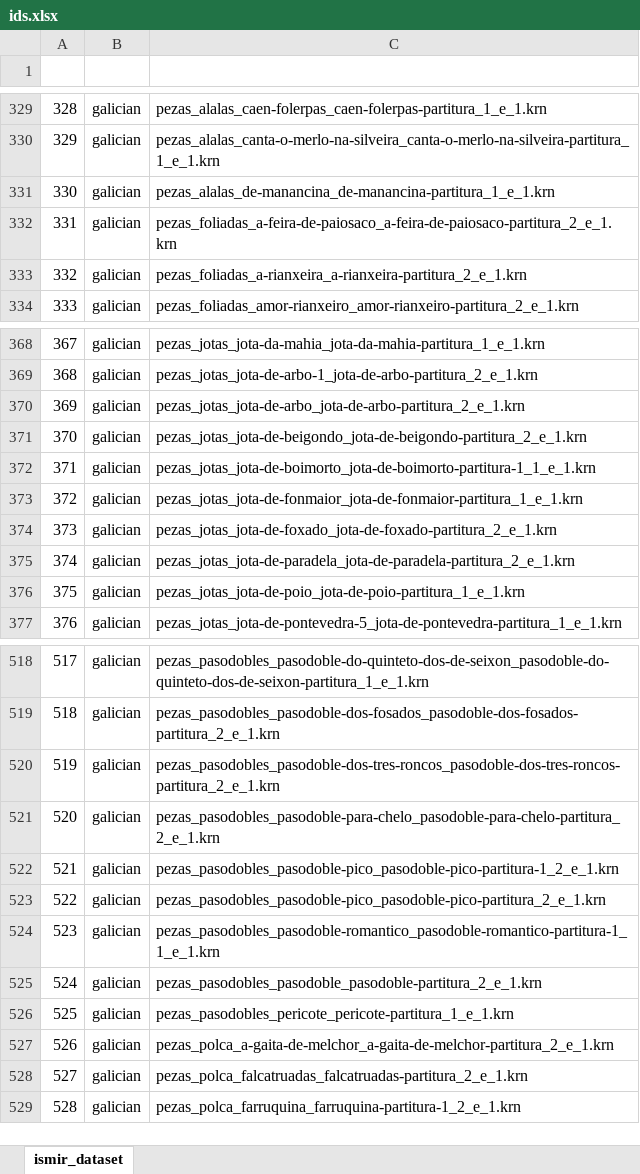
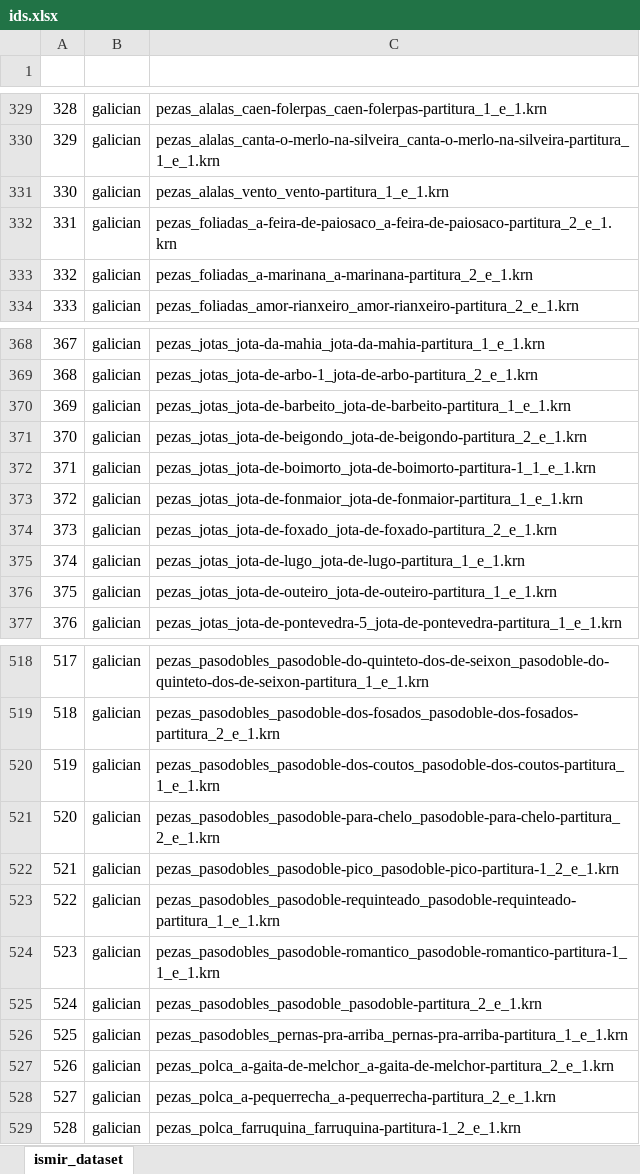
Before and after one commit to hromerovelo/folkdataset, an Excel workbook: ids.xlsx, sheet ismir_dataset, drawn as a sheet; only a part is shown, gaps mark what is left out; values as stored, in another font and other column widths than the file's, no borders; table styles not drawn; the diff covers the shown part only; the diff names each change by its address in the sheet, - before the commit and + after, or states it on an @@ line.

```diff
--- a/ids.xlsx (sheet ismir_dataset)
+++ b/ids.xlsx (sheet ismir_dataset)
-C331 (filename): pezas_alalas_de-manancina_de-manancina-partitura_1_e_1.krn
+C331 (filename): pezas_alalas_vento_vento-partitura_1_e_1.krn
-C333 (filename): pezas_foliadas_a-rianxeira_a-rianxeira-partitura_2_e_1.krn
+C333 (filename): pezas_foliadas_a-marinana_a-marinana-partitura_2_e_1.krn
-C370 (filename): pezas_jotas_jota-de-arbo_jota-de-arbo-partitura_2_e_1.krn
+C370 (filename): pezas_jotas_jota-de-barbeito_jota-de-barbeito-partitura_1_e_1.krn
-C375 (filename): pezas_jotas_jota-de-paradela_jota-de-paradela-partitura_2_e_1.krn
+C375 (filename): pezas_jotas_jota-de-lugo_jota-de-lugo-partitura_1_e_1.krn
-C376 (filename): pezas_jotas_jota-de-poio_jota-de-poio-partitura_1_e_1.krn
+C376 (filename): pezas_jotas_jota-de-outeiro_jota-de-outeiro-partitura_1_e_1.krn
-C520 (filename): pezas_pasodobles_pasodoble-dos-tres-roncos_pasodoble-dos-tres-roncos-partitura_2_e_1.krn
+C520 (filename): pezas_pasodobles_pasodoble-dos-coutos_pasodoble-dos-coutos-partitura_1_e_1.krn
-C523 (filename): pezas_pasodobles_pasodoble-pico_pasodoble-pico-partitura_2_e_1.krn
+C523 (filename): pezas_pasodobles_pasodoble-requinteado_pasodoble-requinteado-partitura_1_e_1.krn
-C526 (filename): pezas_pasodobles_pericote_pericote-partitura_1_e_1.krn
+C526 (filename): pezas_pasodobles_pernas-pra-arriba_pernas-pra-arriba-partitura_1_e_1.krn
-C528 (filename): pezas_polca_falcatruadas_falcatruadas-partitura_2_e_1.krn
+C528 (filename): pezas_polca_a-pequerrecha_a-pequerrecha-partitura_2_e_1.krn
```
Also changed, not shown: 20 edited cells elsewhere in this sheet, 59 other files.
